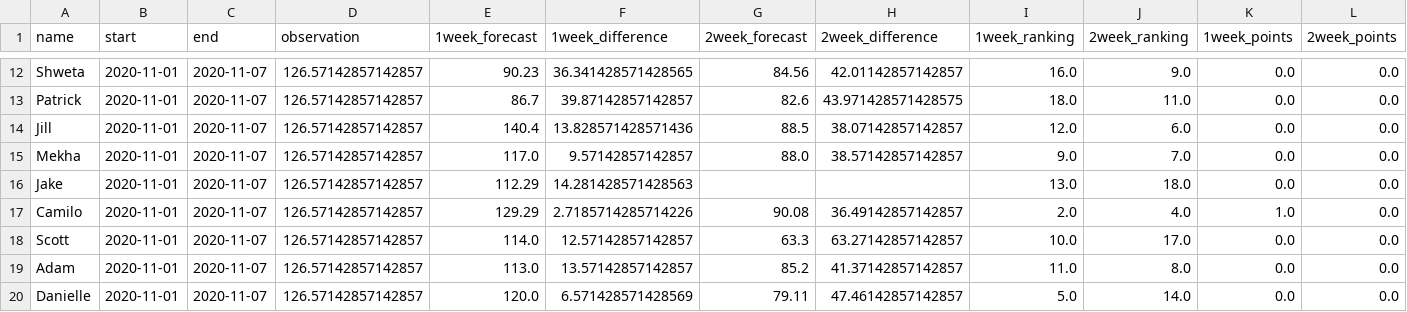
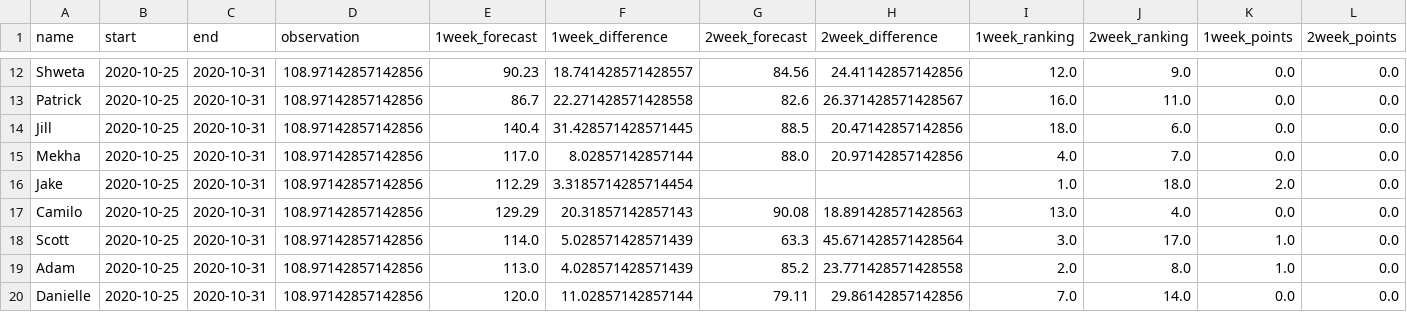
Before and after one commit to HAS-Tools-Fall2020/forecasting, a CSV file: weekly_results/forecast_week11_results.csv, drawn as a sheet; only a part is shown, gaps mark what is left out; the diff covers the shown part only; the diff names each change by its address in the sheet, - before the commit and + after, or states it on an @@ line.

```diff
--- a/weekly_results/forecast_week11_results.csv
+++ b/weekly_results/forecast_week11_results.csv
-B12:B20 (start): 2020-11-01
+B12:B20 (start): 2020-10-25
-C12:C20 (end): 2020-11-07
+C12:C20 (end): 2020-10-31
-D12:D20 (observation): 126.57142857142857
+D12:D20 (observation): 108.97142857142856
-F12 (1week_difference): 36.341428571428565
+F12 (1week_difference): 18.741428571428557
-H12 (2week_difference): 42.01142857142857
+H12 (2week_difference): 24.41142857142856
-I12 (1week_ranking): 16.0
+I12 (1week_ranking): 12.0
-F13 (1week_difference): 39.87142857142857
+F13 (1week_difference): 22.271428571428558
-H13 (2week_difference): 43.971428571428575
+H13 (2week_difference): 26.371428571428567
-I13 (1week_ranking): 18.0
+I13 (1week_ranking): 16.0
-F14 (1week_difference): 13.828571428571436
+F14 (1week_difference): 31.428571428571445
-H14 (2week_difference): 38.07142857142857
+H14 (2week_difference): 20.47142857142856
-I14 (1week_ranking): 12.0
+I14 (1week_ranking): 18.0
-F15 (1week_difference): 9.57142857142857
+F15 (1week_difference): 8.02857142857144
-H15 (2week_difference): 38.57142857142857
+H15 (2week_difference): 20.97142857142856
-I15 (1week_ranking): 9.0
+I15 (1week_ranking): 4.0
-F16 (1week_difference): 14.281428571428563
+F16 (1week_difference): 3.3185714285714454
-I16 (1week_ranking): 13.0
+I16 (1week_ranking): 1.0
-K16 (1week_points): 0.0
+K16 (1week_points): 2.0
-F17 (1week_difference): 2.7185714285714226
+F17 (1week_difference): 20.31857142857143
-H17 (2week_difference): 36.49142857142857
+H17 (2week_difference): 18.891428571428563
-I17 (1week_ranking): 2.0
+I17 (1week_ranking): 13.0
-K17 (1week_points): 1.0
+K17 (1week_points): 0.0
-F18 (1week_difference): 12.57142857142857
+F18 (1week_difference): 5.028571428571439
-H18 (2week_difference): 63.27142857142857
+H18 (2week_difference): 45.671428571428564
-I18 (1week_ranking): 10.0
+I18 (1week_ranking): 3.0
-K18:K19 (1week_points): 0.0
+K18:K19 (1week_points): 1.0
-F19 (1week_difference): 13.57142857142857
+F19 (1week_difference): 4.028571428571439
-H19 (2week_difference): 41.37142857142857
+H19 (2week_difference): 23.771428571428558
-I19 (1week_ranking): 11.0
+I19 (1week_ranking): 2.0
-F20 (1week_difference): 6.571428571428569
+F20 (1week_difference): 11.02857142857144
-H20 (2week_difference): 47.46142857142857
+H20 (2week_difference): 29.86142857142856
-I20 (1week_ranking): 5.0
+I20 (1week_ranking): 7.0
```
Also changed, not shown: 58 edited cells elsewhere in this file, 11 other files.
